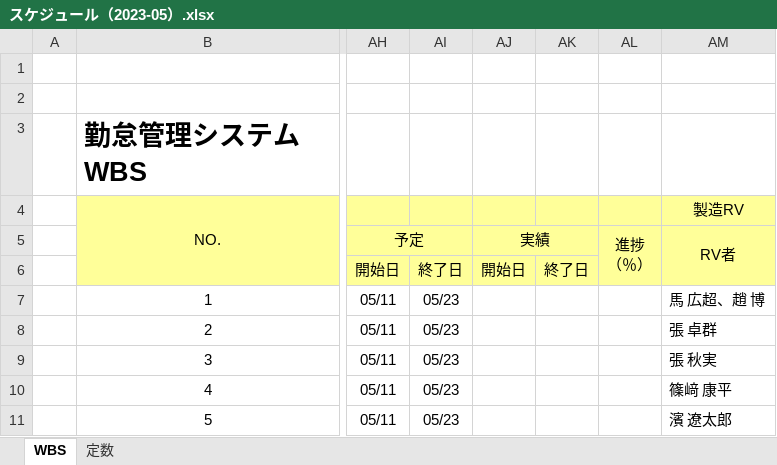
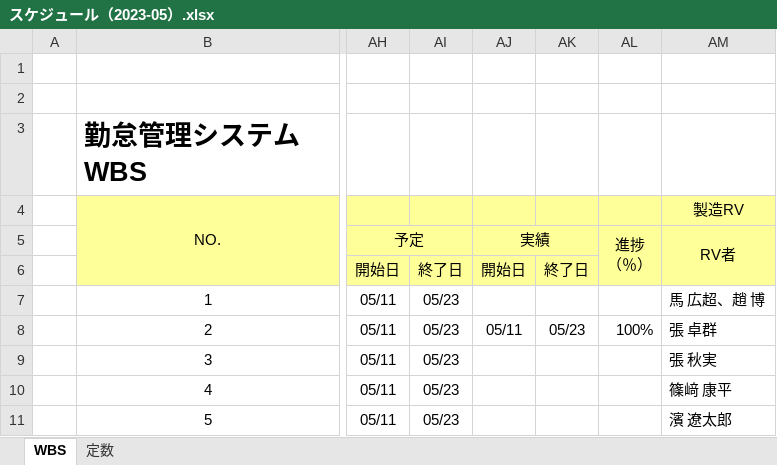
Before and after one commit to nts-ed/2023-05, an Excel workbook: 2023-05/スケジュール（2023-05）.xlsx, sheet WBS, drawn as a sheet; only a part is shown, gaps mark what is left out; values as stored, in another font and other column widths than the file's, no borders; conditional formats not drawn; the diff names each change by its address in the sheet, - before the commit and + after, or states it on an @@ line.

Commit message:
Update スケジュール（2023-05）.xlsx

```diff
--- a/2023-05/スケジュール（2023-05）.xlsx (sheet WBS)
+++ b/2023-05/スケジュール（2023-05）.xlsx (sheet WBS)
-AJ8: (empty)
+AJ8: 05/11
-AK8: (empty)
+AK8: 05/23
-AL8: (empty)
+AL8: 100%
```
